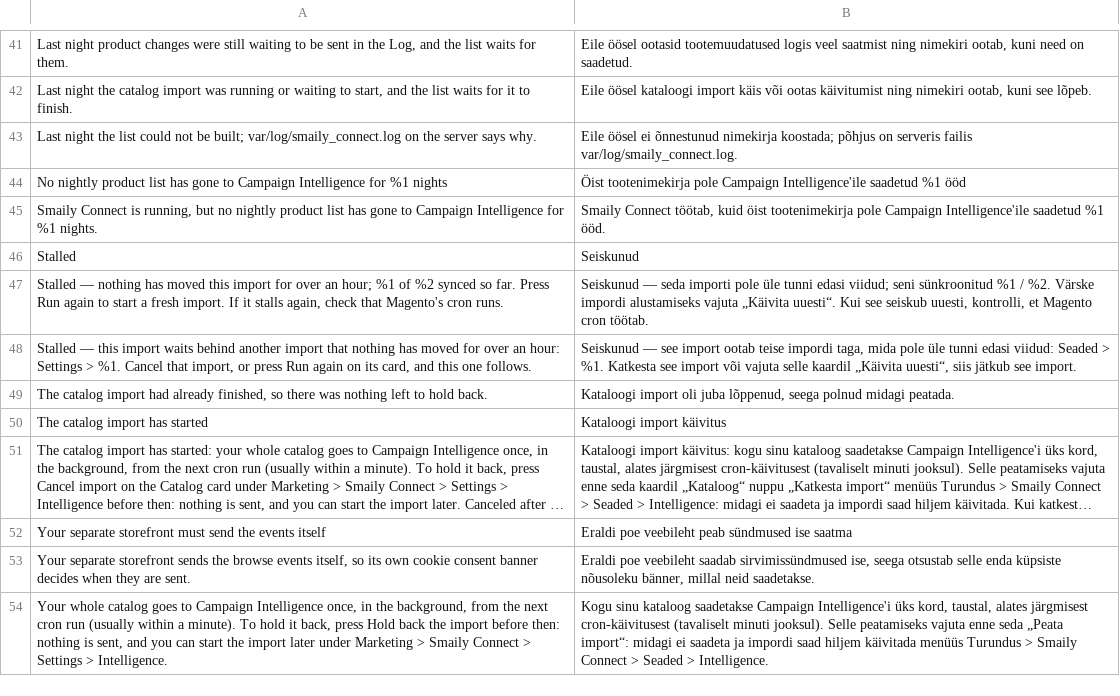
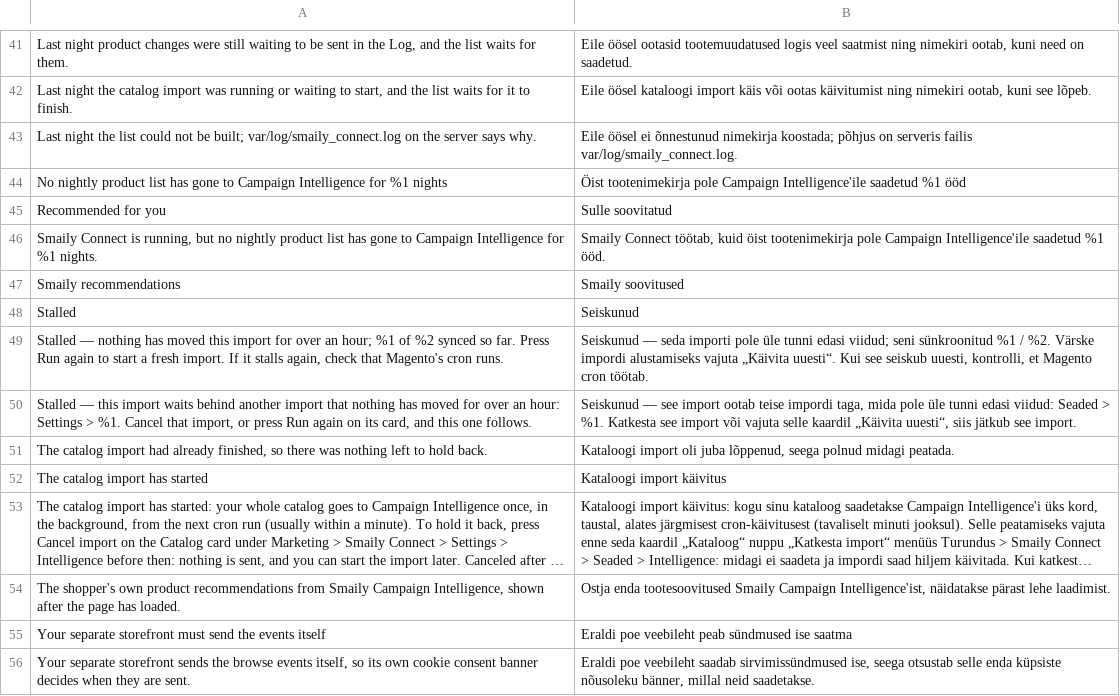
Before and after one commit to sendsmaily/smaily-magento-extension, a CSV file: i18n/et_EE.csv, drawn as a sheet; only a part is shown, gaps mark what is left out; the shorter side is filled out with more unchanged rows; long unchanged cells end in …; the diff names each change by its address in the sheet, - before the commit and + after, or states it on an @@ line.

```diff
--- a/i18n/et_EE.csv
+++ b/i18n/et_EE.csv
+row 45: Recommended for you | Sulle soovitatud
+row 47: Smaily recommendations | Smaily soovitused
+row 54: The shopper's own product recommendations from Smaily Campaign Intelligence, shown after the page has loaded. | Ostja enda tootesoovitused Smaily Campaign Intelligence'ist, näidatakse pärast lehe laadimist.
```
Also changed, not shown: i18n/en_US.csv, 50 other files.
